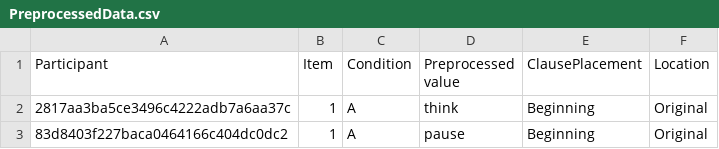
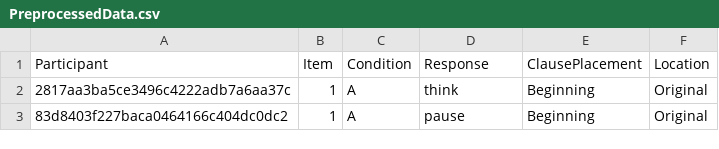
Before and after one commit to tyle00001/Cloze-Experimental-Methods, a CSV file: data/PreprocessedData.csv, drawn as a sheet; only a part is shown.

Commit message:
updated with the corresponding change in Preprocessing.ipynb

```diff
--- a/data/PreprocessedData.csv
+++ b/data/PreprocessedData.csv
@@ -1,2 +1,2 @@
-Participant,Item,Condition,Preprocessed value,ClausePlacement,Location
+Participant,Item,Condition,Response,ClausePlacement,Location
 2817aa3ba5ce3496c4222adb7a6aa37c,1,A,think,Beginning,Original
```
